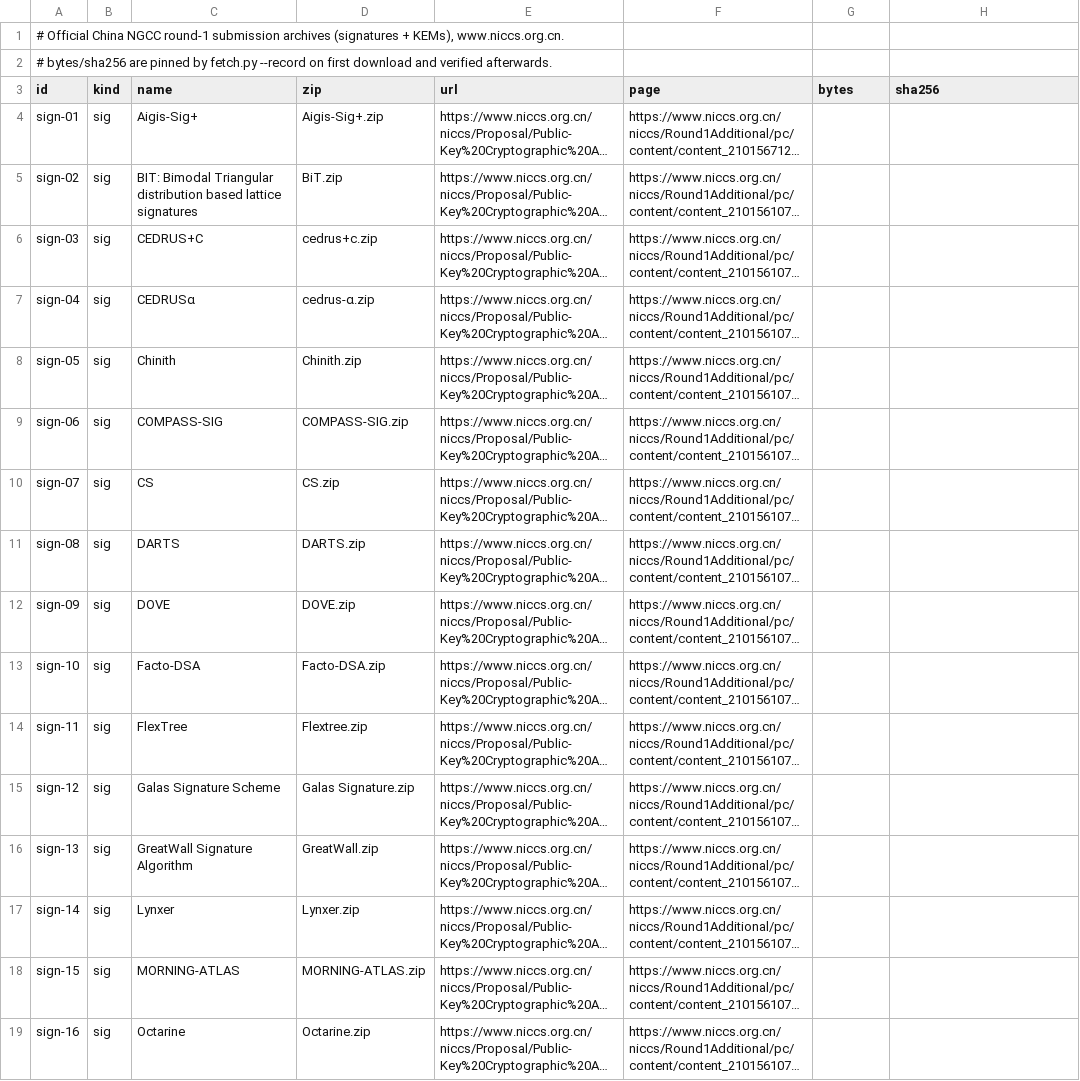
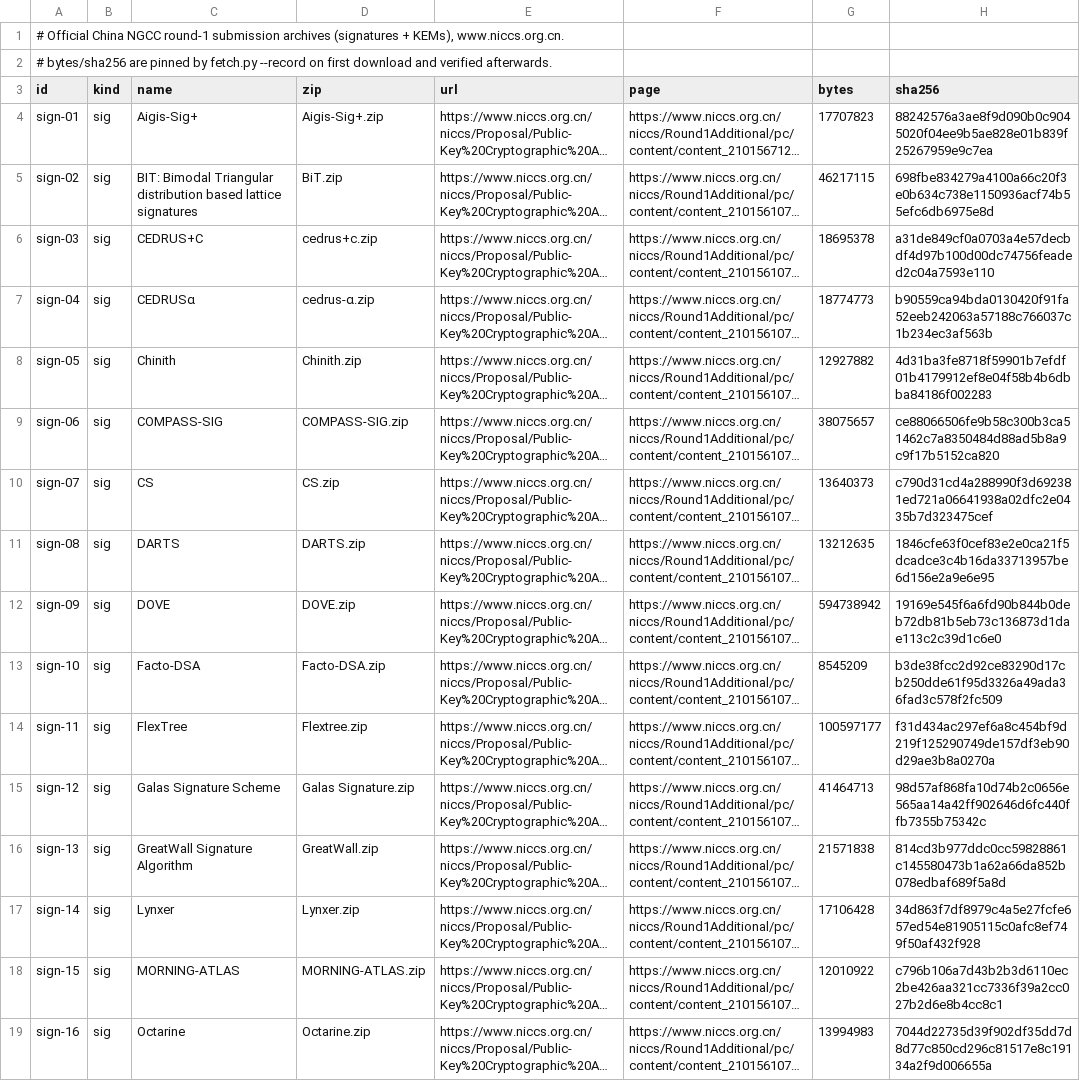
Before and after one commit to PQShield/nist-sigs-zoo, a TSV file: bench-common/ngcc/archives.tsv, drawn as a sheet; only a part is shown; long unchanged cells end in …; the diff covers the shown part only; the diff names each change by its address in the sheet, - before the commit and + after, or states it on an @@ line.

```diff
--- a/bench-common/ngcc/archives.tsv
+++ b/bench-common/ngcc/archives.tsv
-G4 (bytes): (empty)
+G4 (bytes): 17707823
-H4 (sha256): (empty)
+H4 (sha256): 88242576a3ae8f9d090b0c9045020f04ee9b5ae828e01b839f25267959e9c7ea
-G5 (bytes): (empty)
+G5 (bytes): 46217115
-H5 (sha256): (empty)
+H5 (sha256): 698fbe834279a4100a66c20f3e0b634c738e1150936acf74b55efc6db6975e8d
-G6 (bytes): (empty)
+G6 (bytes): 18695378
-H6 (sha256): (empty)
+H6 (sha256): a31de849cf0a0703a4e57decbdf4d97b100d00dc74756feaded2c04a7593e110
-G7 (bytes): (empty)
+G7 (bytes): 18774773
-H7 (sha256): (empty)
+H7 (sha256): b90559ca94bda0130420f91fa52eeb242063a57188c766037c1b234ec3af563b
-G8 (bytes): (empty)
+G8 (bytes): 12927882
-H8 (sha256): (empty)
+H8 (sha256): 4d31ba3fe8718f59901b7efdf01b4179912ef8e04f58b4b6dbba84186f002283
-G9 (bytes): (empty)
+G9 (bytes): 38075657
-H9 (sha256): (empty)
+H9 (sha256): ce88066506fe9b58c300b3ca51462c7a8350484d88ad5b8a9c9f17b5152ca820
-G10 (bytes): (empty)
+G10 (bytes): 13640373
-H10 (sha256): (empty)
+H10 (sha256): c790d31cd4a288990f3d692381ed721a06641938a02dfc2e0435b7d323475cef
-G11 (bytes): (empty)
+G11 (bytes): 13212635
-H11 (sha256): (empty)
+H11 (sha256): 1846cfe63f0cef83e2e0ca21f5dcadce3c4b16da33713957be6d156e2a9e6e95
-G12 (bytes): (empty)
+G12 (bytes): 594738942
-H12 (sha256): (empty)
+H12 (sha256): 19169e545f6a6fd90b844b0deb72db81b5eb73c136873d1dae113c2c39d1c6e0
-G13 (bytes): (empty)
+G13 (bytes): 8545209
-H13 (sha256): (empty)
+H13 (sha256): b3de38fcc2d92ce83290d17cb250dde61f95d3326a49ada36fad3c578f2fc509
-G14 (bytes): (empty)
+G14 (bytes): 100597177
-H14 (sha256): (empty)
+H14 (sha256): f31d434ac297ef6a8c454bf9d219f125290749de157df3eb90d29ae3b8a0270a
-G15 (bytes): (empty)
+G15 (bytes): 41464713
-H15 (sha256): (empty)
+H15 (sha256): 98d57af868fa10d74b2c0656e565aa14a42ff902646d6fc440ffb7355b75342c
-G16 (bytes): (empty)
+G16 (bytes): 21571838
-H16 (sha256): (empty)
+H16 (sha256): 814cd3b977ddc0cc59828861c145580473b1a62a66da852b078edbaf689f5a8d
-G17 (bytes): (empty)
+G17 (bytes): 17106428
-H17 (sha256): (empty)
+H17 (sha256): 34d863f7df8979c4a5e27fcfe657ed54e81905115c0afc8ef749f50af432f928
-G18 (bytes): (empty)
+G18 (bytes): 12010922
-H18 (sha256): (empty)
+H18 (sha256): c796b106a7d43b2b3d6110ec2be426aa321cc7336f39a2cc027b2d6e8b4cc8c1
-G19 (bytes): (empty)
+G19 (bytes): 13994983
-H19 (sha256): (empty)
+H19 (sha256): 7044d22735d39f902df35dd7d8d77c850cd296c81517e8c19134a2f9d006655a
```
Also changed, not shown: 118 edited cells elsewhere in this file.
